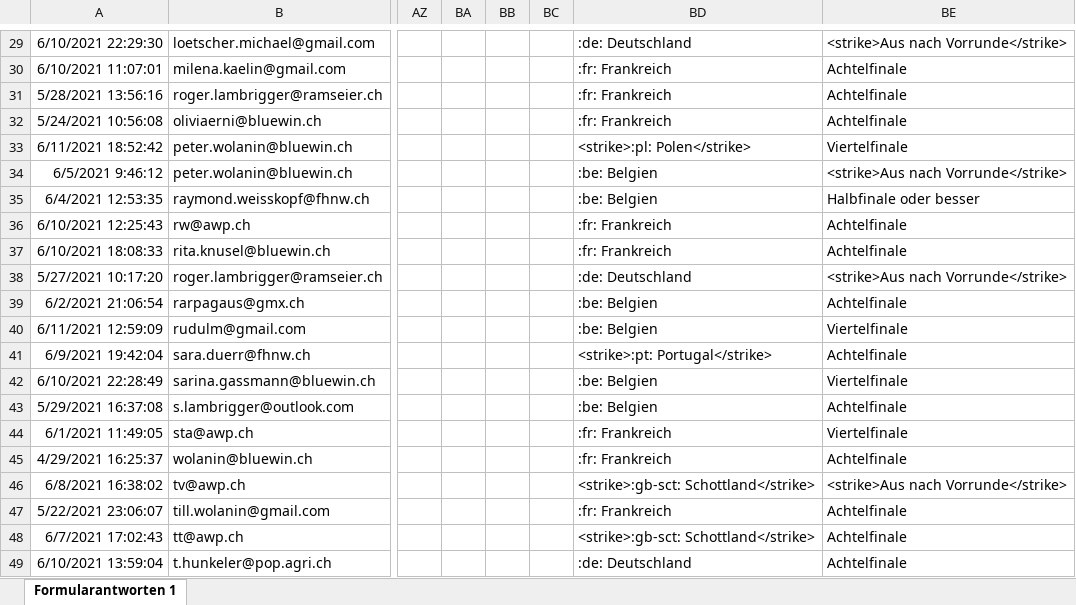
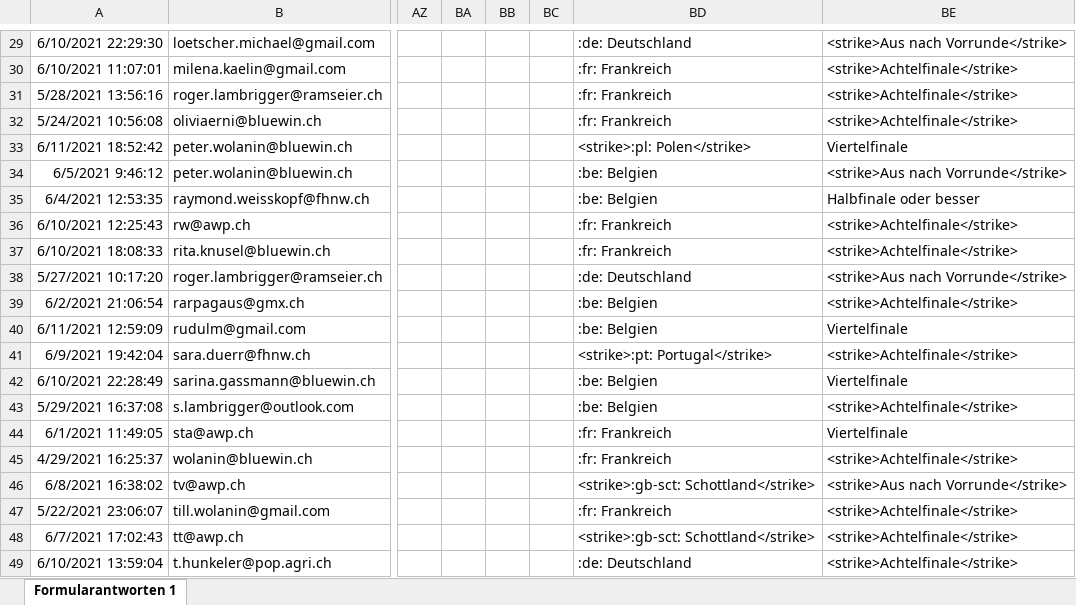
Before and after one commit to awp-finanznachrichten/em-toto-2021, an Excel workbook: Tipps/EM-Toto 2021 (Antworten)_neu.xlsx, sheet Formularantworten 1, drawn as a sheet; only a part is shown, gaps mark what is left out; values as stored, in another font and other column widths than the file's, no borders; the diff covers the shown part only; the diff names each change by its address in the sheet, - before the commit and + after, or states it on an @@ line.

```diff
--- a/Tipps/EM-Toto 2021 (Antworten)_neu.xlsx (sheet Formularantworten 1)
+++ b/Tipps/EM-Toto 2021 (Antworten)_neu.xlsx (sheet Formularantworten 1)
-BE30:BE32: Achtelfinale
+BE30:BE32: <strike>Achtelfinale</strike>
-BE36:BE37: Achtelfinale
+BE36:BE37: <strike>Achtelfinale</strike>
-BE39: Achtelfinale
+BE39: <strike>Achtelfinale</strike>
-BE41: Achtelfinale
+BE41: <strike>Achtelfinale</strike>
-BE43: Achtelfinale
+BE43: <strike>Achtelfinale</strike>
-BE45: Achtelfinale
+BE45: <strike>Achtelfinale</strike>
-BE47:BE49: Achtelfinale
+BE47:BE49: <strike>Achtelfinale</strike>
```
Also changed, not shown: 16 edited cells elsewhere in this sheet, 1 other file.
